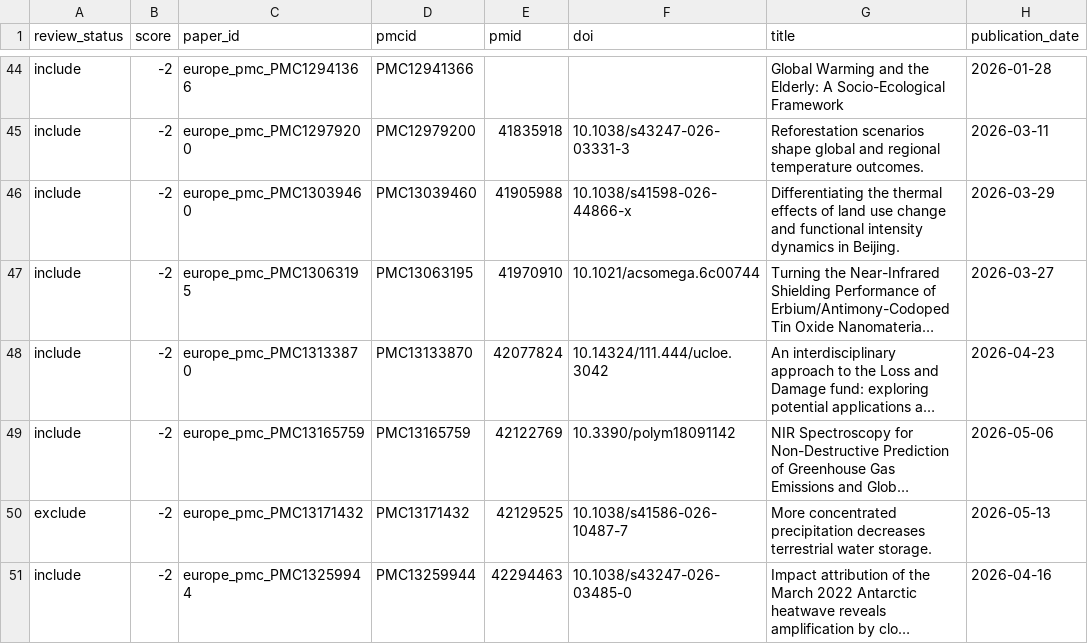
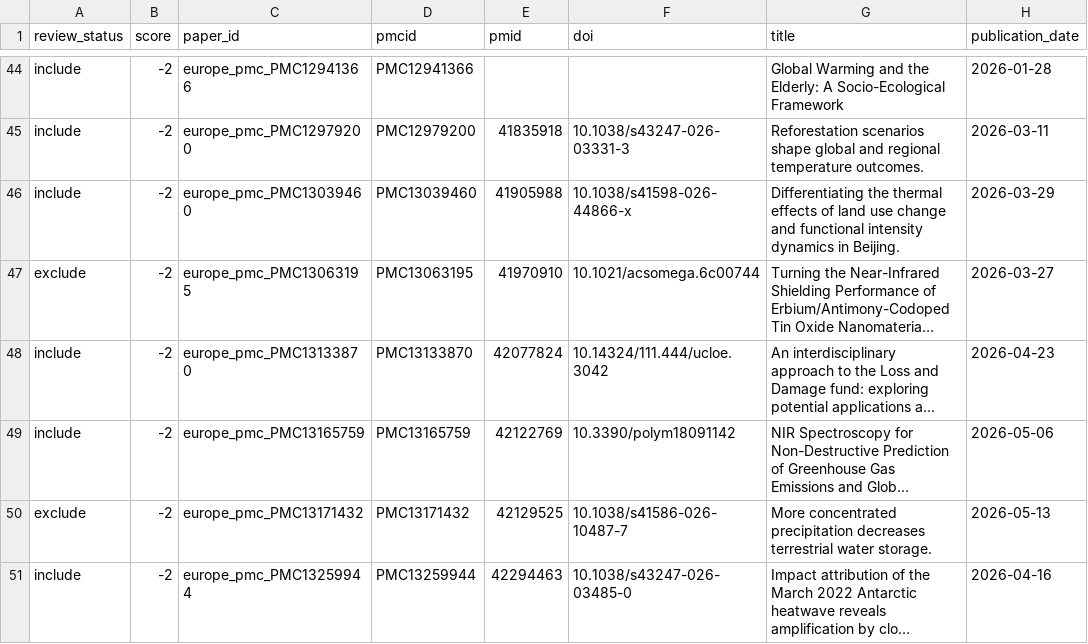
Before and after one commit to semanticClimate/semantic_corpus, a CSV file: shreya_project/review_table.csv, drawn as a sheet; only a part is shown, gaps mark what is left out; long unchanged cells end in …; the diff names each change by its address in the sheet, - before the commit and + after, or states it on an @@ line.

Commit message:
Update review_table.csv

```diff
--- a/shreya_project/review_table.csv
+++ b/shreya_project/review_table.csv
-A47 (review_status): include
+A47 (review_status): exclude
```
